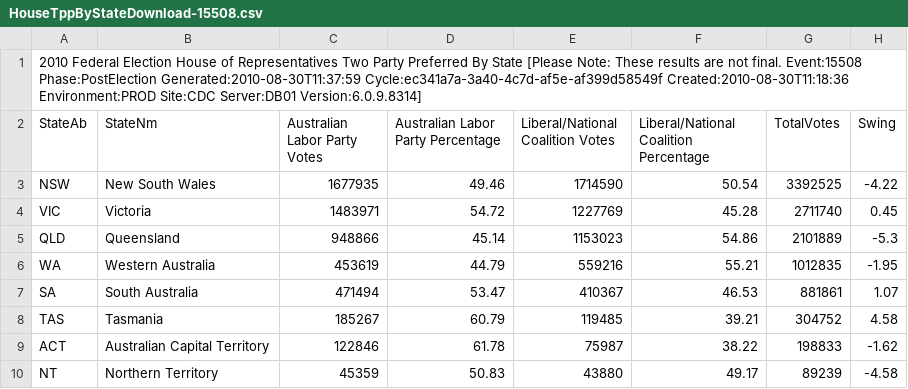
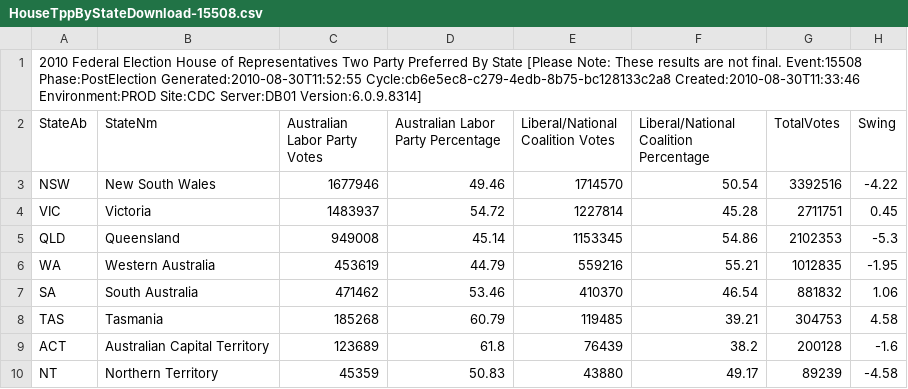
Before and after one commit to d1b/AustralianFederalElection2010CSV, a CSV file: HouseTppByStateDownload-15508.csv, drawn as a sheet.

```diff
--- a/HouseTppByStateDownload-15508.csv
+++ b/HouseTppByStateDownload-15508.csv
@@ -1,10 +1,10 @@
-2010 Federal Election House of Representatives Two Party Preferred By State [Please Note: These results are not final. Event:15508 Phase:PostElection Generated:2010-08-30T11:37:59 Cycle:ec341a7a-3a40-4c7d-af5e-af399d58549f Created:2010-08-30T11:18:36 Environment:PROD Site:CDC Server:DB01 Version:6.0.9.8314]
+2010 Federal Election House of Representatives Two Party Preferred By State [Please Note: These results are not final. Event:15508 Phase:PostElection Generated:2010-08-30T11:52:55 Cycle:cb6e5ec8-c279-4edb-8b75-bc128133c2a8 Created:2010-08-30T11:33:46 Environment:PROD Site:CDC Server:DB01 Version:6.0.9.8314]
 StateAb,StateNm,Australian Labor Party Votes,Australian Labor Party Percentage,Liberal/National Coalition Votes,Liberal/National Coalition Percentage,TotalVotes,Swing
-NSW,New South Wales,1677935,49.46,1714590,50.54,3392525,-4.22
-VIC,Victoria,1483971,54.72,1227769,45.28,2711740,0.45
-QLD,Queensland,948866,45.14,1153023,54.86,2101889,-5.3
+NSW,New South Wales,1677946,49.46,1714570,50.54,3392516,-4.22
+VIC,Victoria,1483937,54.72,1227814,45.28,2711751,0.45
+QLD,Queensland,949008,45.14,1153345,54.86,2102353,-5.3
 WA,Western Australia,453619,44.79,559216,55.21,1012835,-1.95
-SA,South Australia,471494,53.47,410367,46.53,881861,1.07
-TAS,Tasmania,185267,60.79,119485,39.21,304752,4.58
-ACT,Australian Capital Territory,122846,61.78,75987,38.22,198833,-1.62
+SA,South Australia,471462,53.46,410370,46.54,881832,1.06
+TAS,Tasmania,185268,60.79,119485,39.21,304753,4.58
+ACT,Australian Capital Territory,123689,61.8,76439,38.2,200128,-1.6
 NT,Northern Territory,45359,50.83,43880,49.17,89239,-4.58
```
Also changed, not shown: HouseTurnoutByDivisionDownload-15508.csv, HouseVotesCountedByDivisionDownload-15508.csv, 37 other files.
